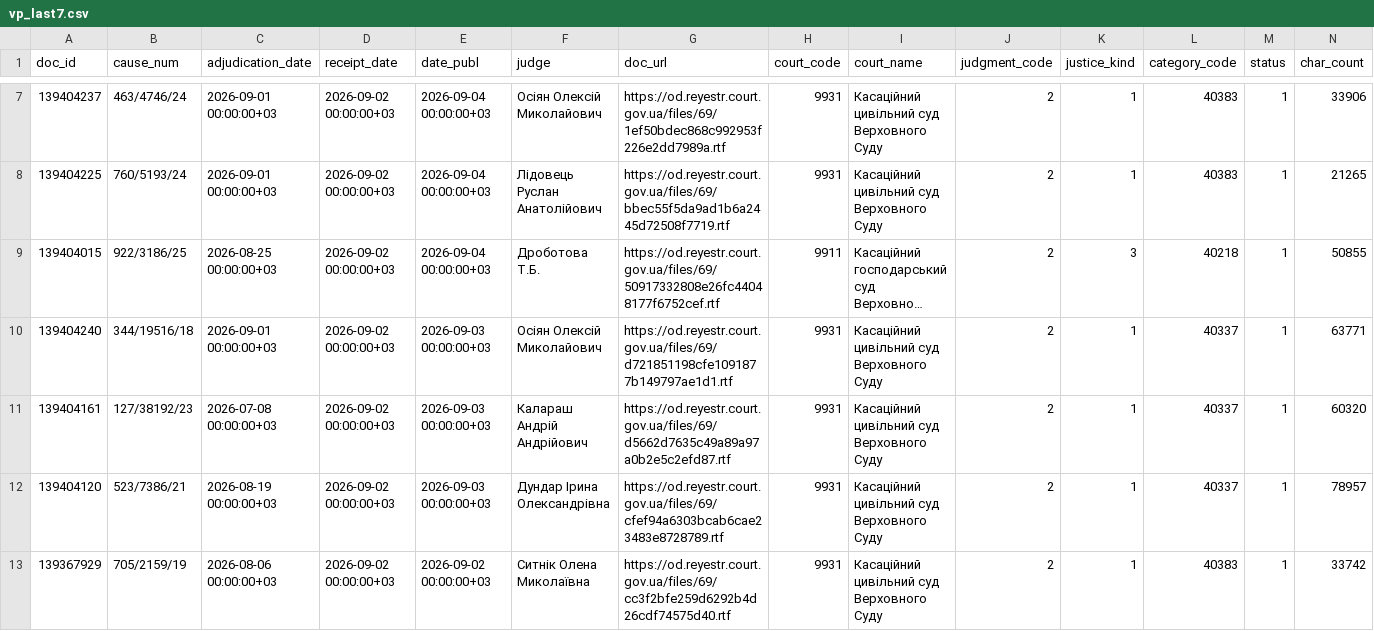
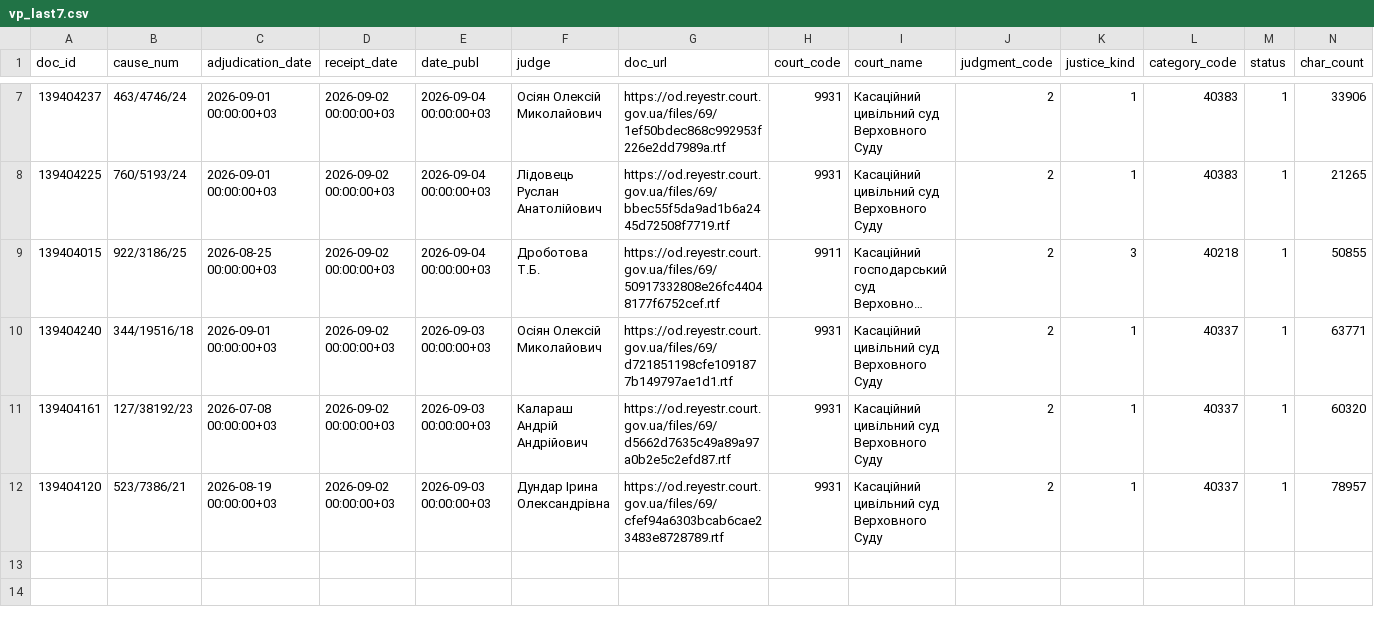
Before and after one commit to apryshchepchuk/VS-legal-digest, a CSV file: data/interim/vp_last7.csv, drawn as a sheet; only a part is shown, gaps mark what is left out; long unchanged cells end in …; rows hold the shown columns only; the diff names each change by its address in the sheet, - before the commit and + after, or states it on an @@ line.

```diff
--- a/data/interim/vp_last7.csv
+++ b/data/interim/vp_last7.csv
-row 13: 139367929 | 705/2159/19 | 2026-08-06 00:00:00+03 | 2026-09-02 00:00:00+03 | 2026-09-02 00:00:00+03 | Ситнік Олена Миколаївна | https://od.reyestr.court.gov.ua/files/69/cc3f2bfe259d6292b4d26cdf74575d40.rtf | 9931 | Касаційний цивільний суд Верховного Суду | 2 | 1 | 40383 | 1 | 33742
```
Also changed, not shown: data/interim/vp_candidates.csv, data/interim/vp_excluded_appellate_admin.csv, 7 other files.
